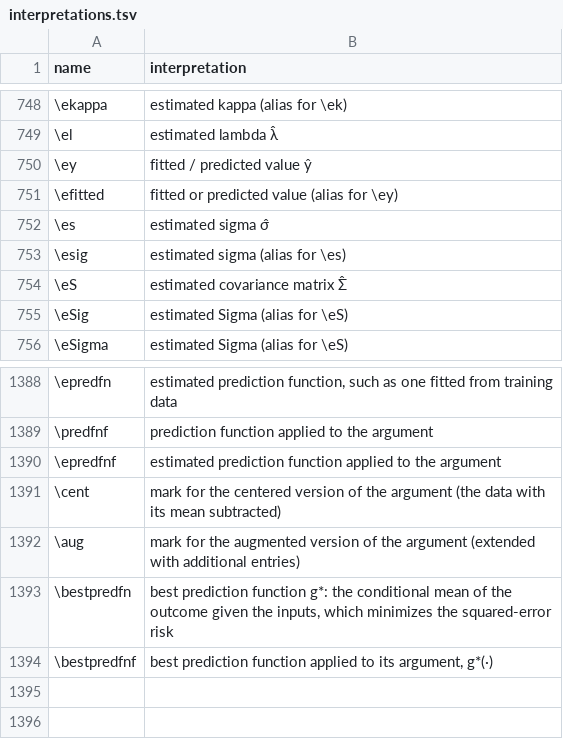
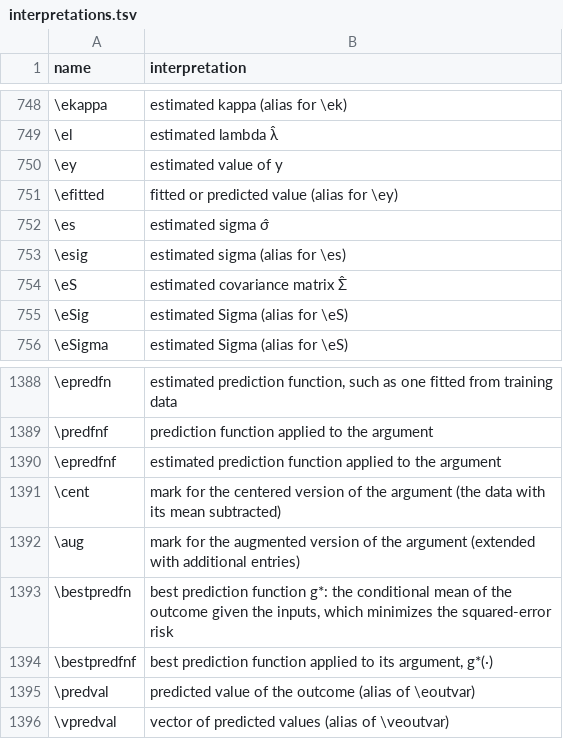
Before and after one commit to Morrison-Lab/macros, a TSV file: interpretations.tsv, drawn as a sheet; only a part is shown, gaps mark what is left out.

```diff
--- a/interpretations.tsv
+++ b/interpretations.tsv
@@ -749,3 +749,3 @@ name	interpretation
 \el	estimated lambda λ̂
-\ey	fitted / predicted value ŷ
+\ey	estimated value of y
 \efitted	fitted or predicted value (alias for \ey)
@@ -1394 +1394,3 @@ name	interpretation
 \bestpredfnf	best prediction function applied to its argument, g*(·)
+\predval	predicted value of the outcome (alias of \eoutvar)
+\vpredval	vector of predicted values (alias of \veoutvar)
```
Also changed, not shown: 1 other file.
